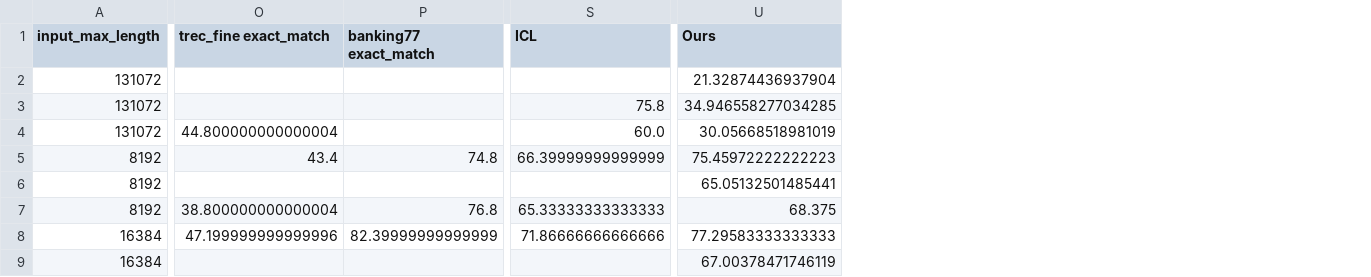
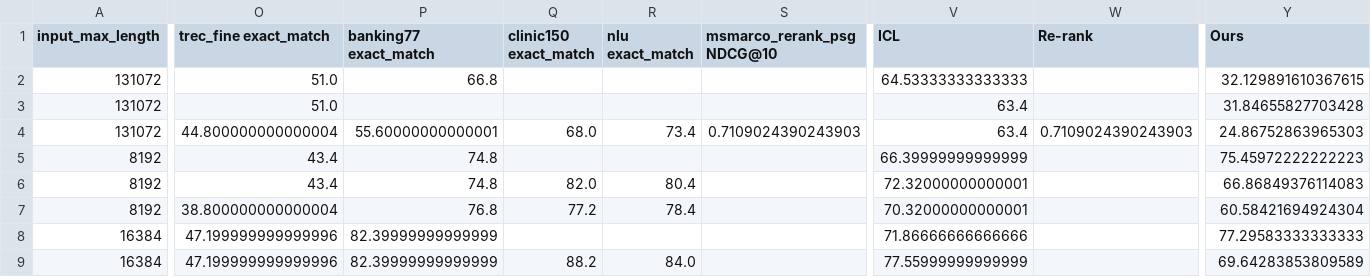
Before and after one commit to OrangeEarth15/HELMET, a CSV file: qwen25_7b_instruct_results_summary.csv, drawn as a sheet; only a part is shown, gaps mark what is left out; addresses are those after the commit; the diff covers the shown part only; the diff names each change by its address in the sheet, - before the commit and + after, or states it on an @@ line.

Commit message:
update results

```diff
--- a/qwen25_7b_instruct_results_summary.csv
+++ b/qwen25_7b_instruct_results_summary.csv
+column Q (clinic150 exact_match), rows 4-9: 68.0 |  | 82.0 | 77.2 |  | 88.2
+column R (nlu exact_match), rows 4-9: 73.4 |  | 80.4 | 78.4 |  | 84.0
+column S (msmarco_rerank_psg NDCG@10), row 4: 0.7109024390243903
+column W (Re-rank), row 4: 0.7109024390243903
-O2:O3 (trec_fine exact_match): (empty)
+O2:O3 (trec_fine exact_match): 51.0
-P2 (banking77 exact_match): (empty)
+P2 (banking77 exact_match): 66.8
-V2 (ICL): (empty)
+V2 (ICL): 64.53333333333333
-Y2 (Ours): 21.32874436937904
+Y2 (Ours): 32.129891610367615
-V3 (ICL): 75.8
+V3 (ICL): 63.4
-Y3 (Ours): 34.946558277034285
+Y3 (Ours): 31.84655827703428
-P4 (banking77 exact_match): (empty)
+P4 (banking77 exact_match): 55.60000000000001
-V4 (ICL): 60.0
+V4 (ICL): 63.4
-Y4 (Ours): 30.05668518981019
+Y4 (Ours): 24.86752863965303
-O6 (trec_fine exact_match): (empty)
+O6 (trec_fine exact_match): 43.4
-P6 (banking77 exact_match): (empty)
+P6 (banking77 exact_match): 74.8
-V6 (ICL): (empty)
+V6 (ICL): 72.32000000000001
-Y6 (Ours): 65.05132501485441
+Y6 (Ours): 66.86849376114083
-V7 (ICL): 65.33333333333333
+V7 (ICL): 70.32000000000001
-Y7 (Ours): 68.375
+Y7 (Ours): 60.58421694924304
-O9 (trec_fine exact_match): (empty)
+O9 (trec_fine exact_match): 47.199999999999996
-P9 (banking77 exact_match): (empty)
+P9 (banking77 exact_match): 82.39999999999999
-V9 (ICL): (empty)
+V9 (ICL): 77.55999999999999
-Y9 (Ours): 67.00378471746119
+Y9 (Ours): 69.64283853809589
```
Also changed, not shown: 32 edited cells elsewhere in this file, 3 other files.
